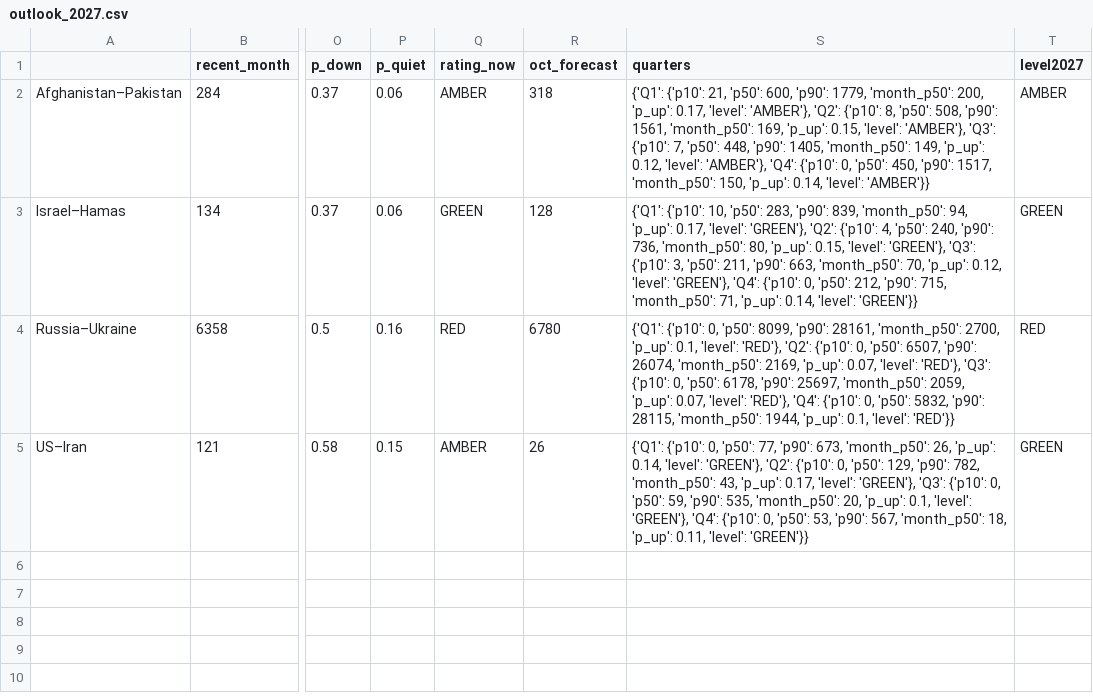
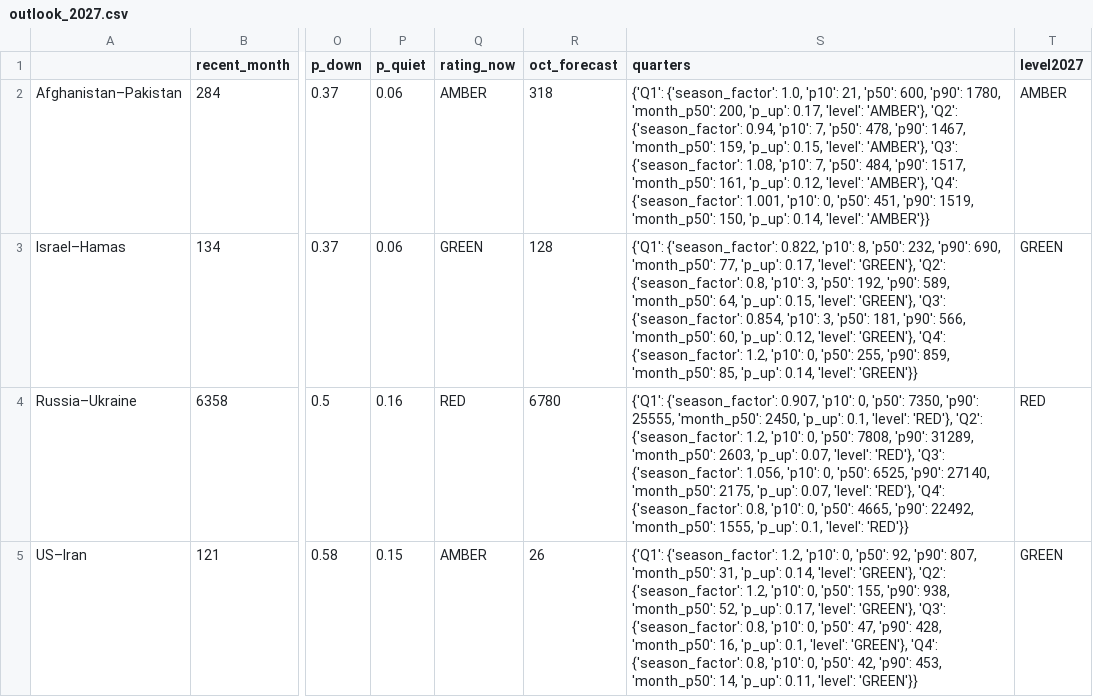
Before and after one commit to gladiator138/conflict-watch, a CSV file: outputs/tables/outlook_2027.csv, drawn as a sheet; only a part is shown, gaps mark what is left out; the diff names each change by its address in the sheet, - before the commit and + after, or states it on an @@ line.

```diff
--- a/outputs/tables/outlook_2027.csv
+++ b/outputs/tables/outlook_2027.csv
-S2 (quarters): {'Q1': {'p10': 21, 'p50': 600, 'p90': 1779, 'month_p50': 200, 'p_up': 0.17, 'level': 'AMBER'}, 'Q2': {'p10': 8, 'p50': 508, 'p90': 1561, 'month_p50': 169, 'p_up': 0.15, 'level': 'AMBER'}, 'Q3': {'p10': 7, 'p50': 448, 'p90': 1405, 'month_p50': 149, 'p_up': 0.12, 'level': 'AMBER'}, 'Q4': {'p10': 0, 'p50': 450, 'p90': 1517, 'month_p50': 150,…
+S2 (quarters): {'Q1': {'season_factor': 1.0, 'p10': 21, 'p50': 600, 'p90': 1780, 'month_p50': 200, 'p_up': 0.17, 'level': 'AMBER'}, 'Q2': {'season_factor': 0.94, 'p10': 7, 'p50': 478, 'p90': 1467, 'month_p50': 159, 'p_up': 0.15, 'level': 'AMBER'}, 'Q3': {'season_factor': 1.08, 'p10': 7, 'p50': 484, 'p90': 1517, 'month_p50': 161, 'p_up': 0.12, 'level': 'AMBER'}, 'Q4': {'season_factor': 1.001, 'p10': 0, 'p50': 451, 'p90': 1519, 'month_p50': 150,…
-S3 (quarters): {'Q1': {'p10': 10, 'p50': 283, 'p90': 839, 'month_p50': 94, 'p_up': 0.17, 'level': 'GREEN'}, 'Q2': {'p10': 4, 'p50': 240, 'p90': 736, 'month_p50': 80, 'p_up': 0.15, 'level': 'GREEN'}, 'Q3': {'p10': 3, 'p50': 211, 'p90': 663, 'month_p50': 70, 'p_up': 0.12, 'level': 'GREEN'}, 'Q4': {'p10': 0, 'p50': 212, 'p90': 715, 'month_p50': 71, 'p_up': 0.14,…
+S3 (quarters): {'Q1': {'season_factor': 0.822, 'p10': 8, 'p50': 232, 'p90': 690, 'month_p50': 77, 'p_up': 0.17, 'level': 'GREEN'}, 'Q2': {'season_factor': 0.8, 'p10': 3, 'p50': 192, 'p90': 589, 'month_p50': 64, 'p_up': 0.15, 'level': 'GREEN'}, 'Q3': {'season_factor': 0.854, 'p10': 3, 'p50': 181, 'p90': 566, 'month_p50': 60, 'p_up': 0.12, 'level': 'GREEN'}, 'Q4': {'season_factor': 1.2, 'p10': 0, 'p50': 255, 'p90': 859, 'month_p50': 85, 'p_up': 0.14,…
-S4 (quarters): {'Q1': {'p10': 0, 'p50': 8099, 'p90': 28161, 'month_p50': 2700, 'p_up': 0.1, 'level': 'RED'}, 'Q2': {'p10': 0, 'p50': 6507, 'p90': 26074, 'month_p50': 2169, 'p_up': 0.07, 'level': 'RED'}, 'Q3': {'p10': 0, 'p50': 6178, 'p90': 25697, 'month_p50': 2059, 'p_up': 0.07, 'level': 'RED'}, 'Q4': {'p10': 0, 'p50': 5832, 'p90': 28115, 'month_p50': 1944, 'p_up': 0.1,…
+S4 (quarters): {'Q1': {'season_factor': 0.907, 'p10': 0, 'p50': 7350, 'p90': 25555, 'month_p50': 2450, 'p_up': 0.1, 'level': 'RED'}, 'Q2': {'season_factor': 1.2, 'p10': 0, 'p50': 7808, 'p90': 31289, 'month_p50': 2603, 'p_up': 0.07, 'level': 'RED'}, 'Q3': {'season_factor': 1.056, 'p10': 0, 'p50': 6525, 'p90': 27140, 'month_p50': 2175, 'p_up': 0.07, 'level': 'RED'}, 'Q4': {'season_factor': 0.8, 'p10': 0, 'p50': 4665, 'p90': 22492, 'month_p50': 1555, 'p_up': 0.1,…
-S5 (quarters): {'Q1': {'p10': 0, 'p50': 77, 'p90': 673, 'month_p50': 26, 'p_up': 0.14, 'level': 'GREEN'}, 'Q2': {'p10': 0, 'p50': 129, 'p90': 782, 'month_p50': 43, 'p_up': 0.17, 'level': 'GREEN'}, 'Q3': {'p10': 0, 'p50': 59, 'p90': 535, 'month_p50': 20, 'p_up': 0.1, 'level': 'GREEN'}, 'Q4': {'p10': 0, 'p50': 53, 'p90': 567, 'month_p50': 18, 'p_up': 0.11,…
+S5 (quarters): {'Q1': {'season_factor': 1.2, 'p10': 0, 'p50': 92, 'p90': 807, 'month_p50': 31, 'p_up': 0.14, 'level': 'GREEN'}, 'Q2': {'season_factor': 1.2, 'p10': 0, 'p50': 155, 'p90': 938, 'month_p50': 52, 'p_up': 0.17, 'level': 'GREEN'}, 'Q3': {'season_factor': 0.8, 'p10': 0, 'p50': 47, 'p90': 428, 'month_p50': 16, 'p_up': 0.1, 'level': 'GREEN'}, 'Q4': {'season_factor': 0.8, 'p10': 0, 'p50': 42, 'p90': 453, 'month_p50': 14, 'p_up': 0.11,…
```
Also changed, not shown: 16 other files.
